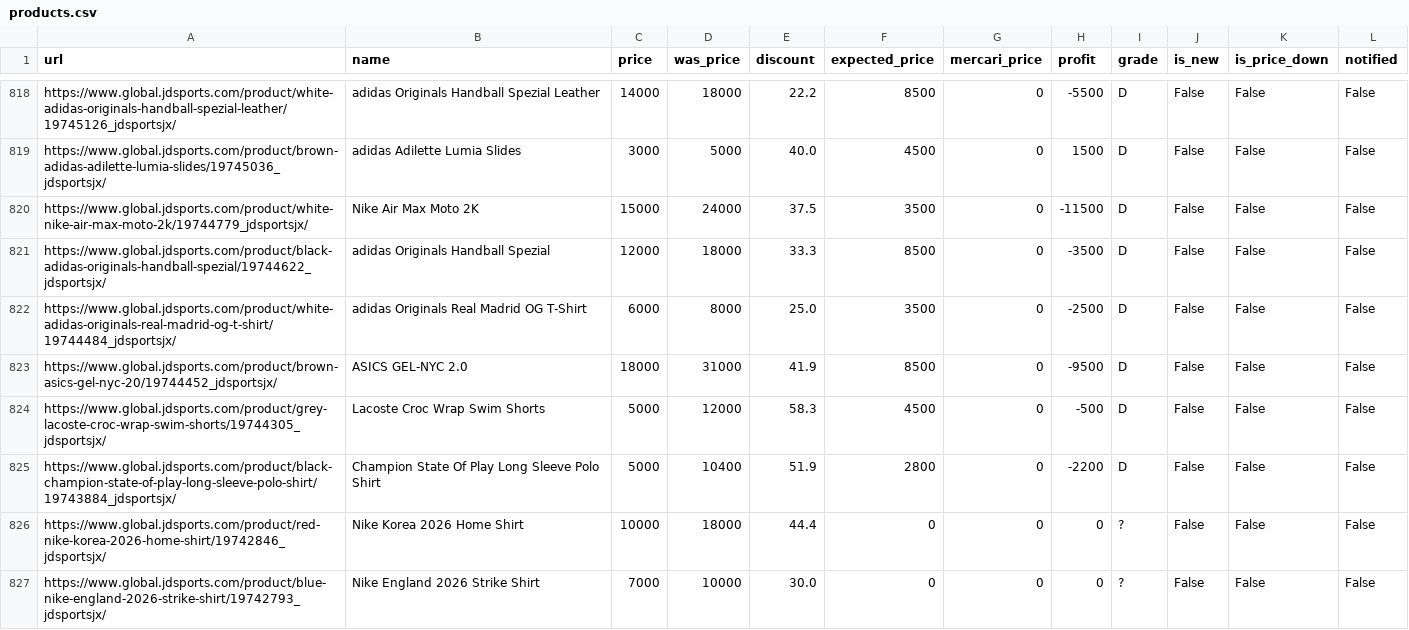
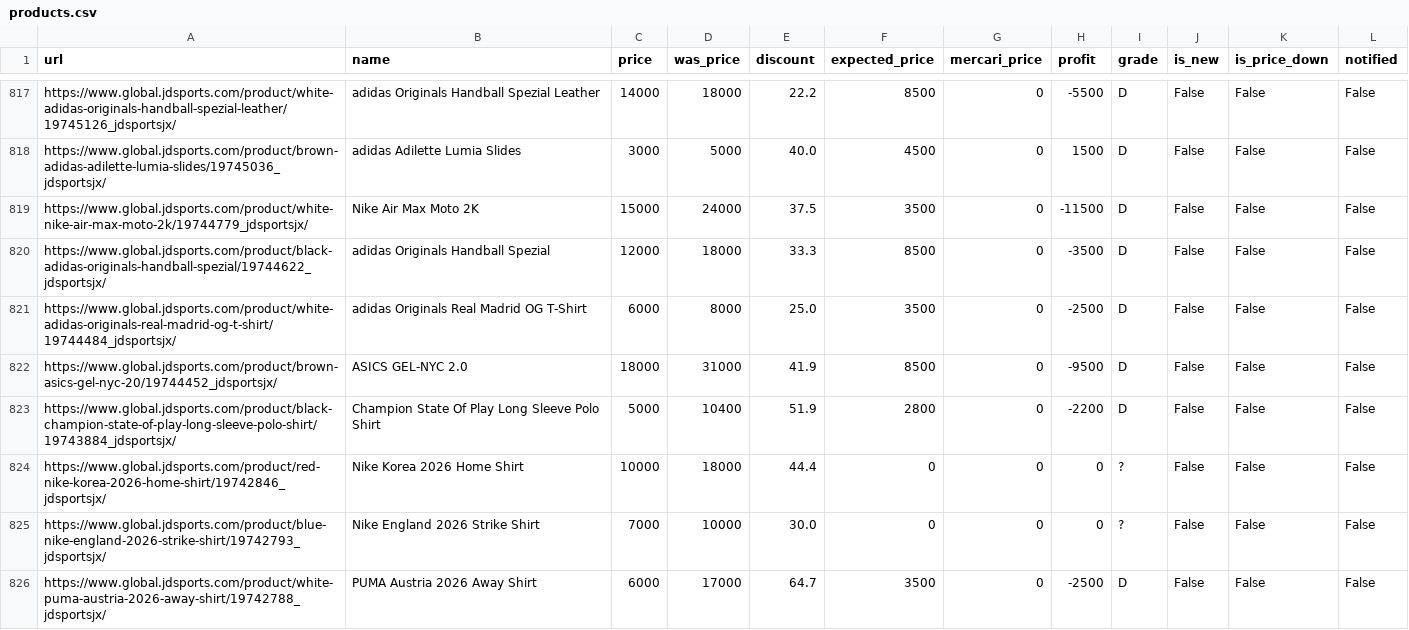
Before and after one commit to stonesidebear/jd-monitor, a CSV file: data/csv/products.csv, drawn as a sheet; only a part is shown, gaps mark what is left out; the shorter side is filled out with more unchanged rows; removed rows and columns are numbered as before the commit, all else as after; the diff covers the shown part only; the diff names each change by its address in the sheet, - before the commit and + after, or states it on an @@ line.

```diff
--- a/data/csv/products.csv
+++ b/data/csv/products.csv
-row 824: https://www.global.jdsports.com/product/grey-lacoste-croc-wrap-swim-shorts/19744305_jdsportsjx/ | Lacoste Croc Wrap Swim Shorts | 5000 | 12000 | 58.3 | 4500 | 0 | -500 | D | False | False | False
```
Also changed, not shown: 4 removed rows and 8 moved rows elsewhere in this file, 1 other file.
